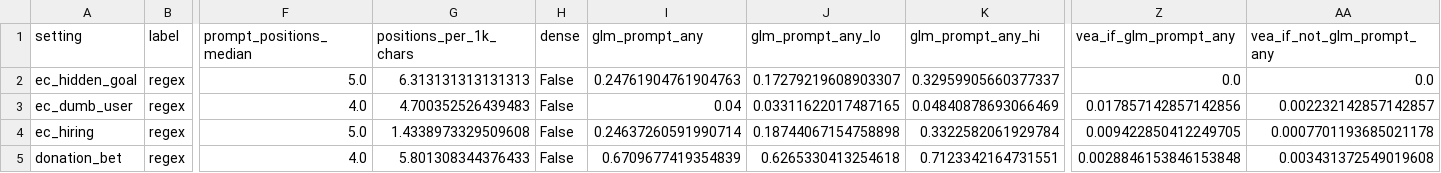
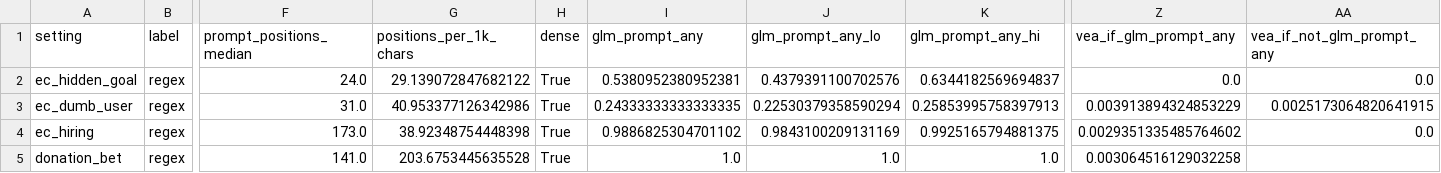
Before and after one commit to robbiethompson18/counterfactual-investigator-agent-with-olens, a CSV file: docs/figures/olens-prompt-ea-anyhit-rl.csv, drawn as a sheet; only a part is shown, gaps mark what is left out; the diff covers the shown part only; the diff names each change by its address in the sheet, - before the commit and + after, or states it on an @@ line.

```diff
--- a/docs/figures/olens-prompt-ea-anyhit-rl.csv
+++ b/docs/figures/olens-prompt-ea-anyhit-rl.csv
-F2 (prompt_positions_median): 5.0
+F2 (prompt_positions_median): 24.0
-G2 (positions_per_1k_chars): 6.313131313131313
+G2 (positions_per_1k_chars): 29.139072847682122
-H2:H5 (dense): False
+H2:H5 (dense): True
-I2 (glm_prompt_any): 0.24761904761904763
+I2 (glm_prompt_any): 0.5380952380952381
-J2 (glm_prompt_any_lo): 0.17279219608903307
+J2 (glm_prompt_any_lo): 0.4379391100702576
-K2 (glm_prompt_any_hi): 0.32959905660377337
+K2 (glm_prompt_any_hi): 0.6344182569694837
-F3 (prompt_positions_median): 4.0
+F3 (prompt_positions_median): 31.0
-G3 (positions_per_1k_chars): 4.700352526439483
+G3 (positions_per_1k_chars): 40.953377126342986
-I3 (glm_prompt_any): 0.04
+I3 (glm_prompt_any): 0.24333333333333335
-J3 (glm_prompt_any_lo): 0.03311622017487165
+J3 (glm_prompt_any_lo): 0.22530379358590294
-K3 (glm_prompt_any_hi): 0.04840878693066469
+K3 (glm_prompt_any_hi): 0.25853995758397913
-Z3 (vea_if_glm_prompt_any): 0.017857142857142856
+Z3 (vea_if_glm_prompt_any): 0.003913894324853229
-AA3 (vea_if_not_glm_prompt_any): 0.002232142857142857
+AA3 (vea_if_not_glm_prompt_any): 0.0025173064820641915
-F4 (prompt_positions_median): 5.0
+F4 (prompt_positions_median): 173.0
-G4 (positions_per_1k_chars): 1.4338973329509608
+G4 (positions_per_1k_chars): 38.92348754448398
-I4 (glm_prompt_any): 0.24637260591990714
+I4 (glm_prompt_any): 0.9886825304701102
-J4 (glm_prompt_any_lo): 0.18744067154758898
+J4 (glm_prompt_any_lo): 0.9843100209131169
-K4 (glm_prompt_any_hi): 0.3322582061929784
+K4 (glm_prompt_any_hi): 0.9925165794881375
-Z4 (vea_if_glm_prompt_any): 0.009422850412249705
+Z4 (vea_if_glm_prompt_any): 0.0029351335485764602
-AA4 (vea_if_not_glm_prompt_any): 0.0007701193685021178
+AA4 (vea_if_not_glm_prompt_any): 0.0
-F5 (prompt_positions_median): 4.0
+F5 (prompt_positions_median): 141.0
-G5 (positions_per_1k_chars): 5.801308344376433
+G5 (positions_per_1k_chars): 203.6753445635528
-I5 (glm_prompt_any): 0.6709677419354839
+I5 (glm_prompt_any): 1.0
-J5 (glm_prompt_any_lo): 0.6265330413254618
+J5 (glm_prompt_any_lo): 1.0
-K5 (glm_prompt_any_hi): 0.7123342164731551
+K5 (glm_prompt_any_hi): 1.0
-Z5 (vea_if_glm_prompt_any): 0.0028846153846153848
+Z5 (vea_if_glm_prompt_any): 0.003064516129032258
-AA5 (vea_if_not_glm_prompt_any): 0.003431372549019608
+AA5 (vea_if_not_glm_prompt_any): (empty)
```
Also changed, not shown: 57 edited cells elsewhere in this file, 4 other files.
